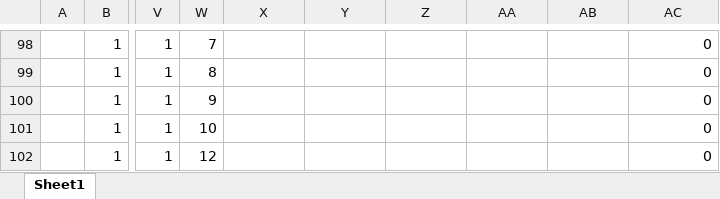
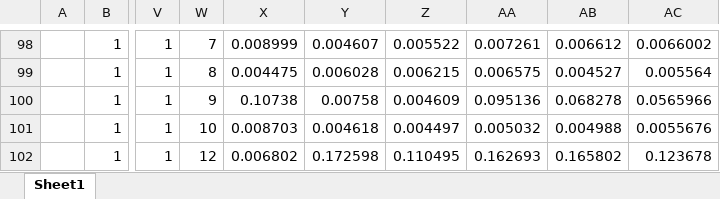
Before and after one commit to FinnWilkinson/Intro-to-High-Performance-Conputing, an Excel workbook: CW2/Timing data.xlsx, sheet Sheet1, drawn as a sheet; only a part is shown, gaps mark what is left out; values as stored, in another font and other column widths than the file's, no borders; the diff covers the shown part only; the diff names each change by its address in the sheet, - before the commit and + after, or states it on an @@ line.

```diff
--- a/CW2/Timing data.xlsx (sheet Sheet1)
+++ b/CW2/Timing data.xlsx (sheet Sheet1)
-X98: (empty)
+X98: 0.008999
-Y98: (empty)
+Y98: 0.004607
-Z98: (empty)
+Z98: 0.005522
-AA98: (empty)
+AA98: 0.007261
-AB98: (empty)
+AB98: 0.006612
-AC98: 0
+AC98: 0.0066002
-X99: (empty)
+X99: 0.004475
-Y99: (empty)
+Y99: 0.006028
-Z99: (empty)
+Z99: 0.006215
-AA99: (empty)
+AA99: 0.006575
-AB99: (empty)
+AB99: 0.004527
-AC99: 0
+AC99: 0.005564
-X100: (empty)
+X100: 0.10738
-Y100: (empty)
+Y100: 0.00758
-Z100: (empty)
+Z100: 0.004609
-AA100: (empty)
+AA100: 0.095136
-AB100: (empty)
+AB100: 0.068278
-AC100: 0
+AC100: 0.0565966
-X101: (empty)
+X101: 0.008703
-Y101: (empty)
+Y101: 0.004618
-Z101: (empty)
+Z101: 0.004497
-AA101: (empty)
+AA101: 0.005032
-AB101: (empty)
+AB101: 0.004988
-AC101: 0
+AC101: 0.0055676
-X102: (empty)
+X102: 0.006802
-Y102: (empty)
+Y102: 0.172598
-Z102: (empty)
+Z102: 0.110495
-AA102: (empty)
+AA102: 0.162693
-AB102: (empty)
+AB102: 0.165802
-AC102: 0
+AC102: 0.123678
```
Also changed, not shown: 192 edited cells elsewhere in this sheet, 2 other files.
